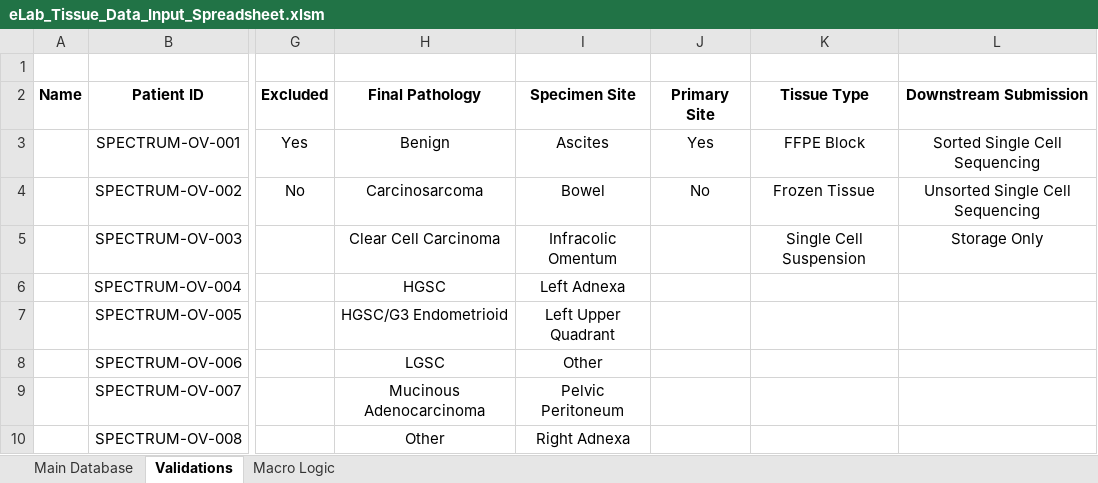
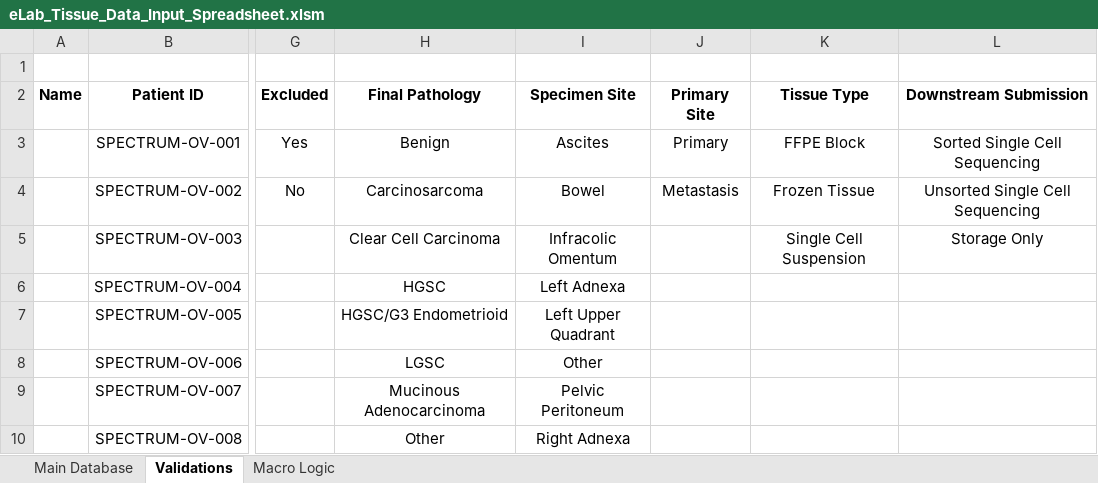
Before and after one commit to shahcompbio/spectrum_etl, an Excel workbook: spectrum_etl/elab_spreadsheet/eLab_Tissue_Data_Input_Spreadsheet.xlsm, sheet Validations, drawn as a sheet; only a part is shown, gaps mark what is left out; values as stored, in another font and other column widths than the file's, no borders; the diff names each change by its address in the sheet, - before the commit and + after, or states it on an @@ line.

Commit message:
updated primary site field

```diff
--- a/spectrum_etl/elab_spreadsheet/eLab_Tissue_Data_Input_Spreadsheet.xlsm (sheet Validations)
+++ b/spectrum_etl/elab_spreadsheet/eLab_Tissue_Data_Input_Spreadsheet.xlsm (sheet Validations)
-J3 (Primary Site): Yes
+J3 (Primary Site): Primary
-J4 (Primary Site): No
+J4 (Primary Site): Metastasis
```
